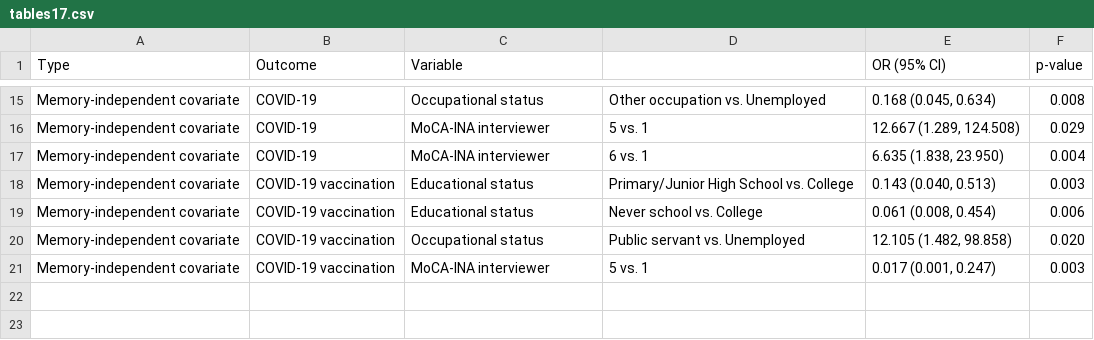
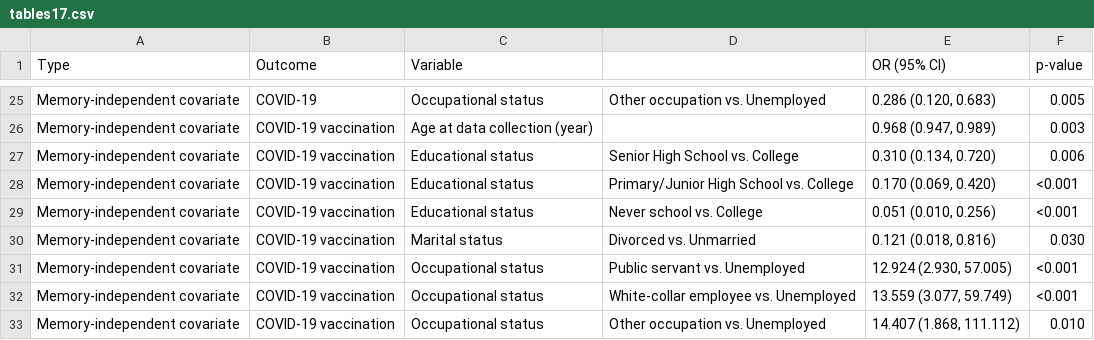
Before and after one commit to herdiantrisufriyana/colab_pcci, a CSV file: doc/tables17.csv, drawn as a sheet; only a part is shown, gaps mark what is left out; removed rows and columns are numbered as before the commit, all else as after; the diff covers the shown part only; the diff names each change by its address in the sheet, - before the commit and + after, or states it on an @@ line.

```diff
--- a/doc/tables17.csv
+++ b/doc/tables17.csv
-E25 (OR (95% CI)): 0.168 (0.045, 0.634)
+E25 (OR (95% CI)): 0.286 (0.120, 0.683)
-F25 (p-value): 0.008
+F25 (p-value): 0.005
-row 16: Memory-independent covariate | COVID-19 | MoCA-INA interviewer | 5 vs. 1 | 12.667 (1.289, 124.508) | 0.029
-row 17: Memory-independent covariate | COVID-19 | MoCA-INA interviewer | 6 vs. 1 | 6.635 (1.838, 23.950) | 0.004
+row 26: Memory-independent covariate | COVID-19 vaccination | Age at data collection (year) |  | 0.968 (0.947, 0.989) | 0.003
+row 27: Memory-independent covariate | COVID-19 vaccination | Educational status | Senior High School vs. College | 0.310 (0.134, 0.720) | 0.006
-E28 (OR (95% CI)): 0.143 (0.040, 0.513)
+E28 (OR (95% CI)): 0.170 (0.069, 0.420)
-F28 (p-value): 0.003
+F28 (p-value): <0.001
-E29 (OR (95% CI)): 0.061 (0.008, 0.454)
+E29 (OR (95% CI)): 0.051 (0.010, 0.256)
-F29 (p-value): 0.006
+F29 (p-value): <0.001
+row 30: Memory-independent covariate | COVID-19 vaccination | Marital status | Divorced vs. Unmarried | 0.121 (0.018, 0.816) | 0.030
-E31 (OR (95% CI)): 12.105 (1.482, 98.858)
+E31 (OR (95% CI)): 12.924 (2.930, 57.005)
-F31 (p-value): 0.020
+F31 (p-value): <0.001
-C32 (Variable): MoCA-INA interviewer
+C32 (Variable): Occupational status
-D32: 5 vs. 1
+D32: White-collar employee vs. Unemployed
-E32 (OR (95% CI)): 0.017 (0.001, 0.247)
+E32 (OR (95% CI)): 13.559 (3.077, 59.749)
-F32 (p-value): 0.003
+F32 (p-value): <0.001
+row 33: Memory-independent covariate | COVID-19 vaccination | Occupational status | Other occupation vs. Unemployed | 14.407 (1.868, 111.112) | 0.010
```
Also changed, not shown: 10 added rows and 22 edited cells elsewhere in this file, doc/tables15.csv, doc/tables18.csv, 19 other files.
